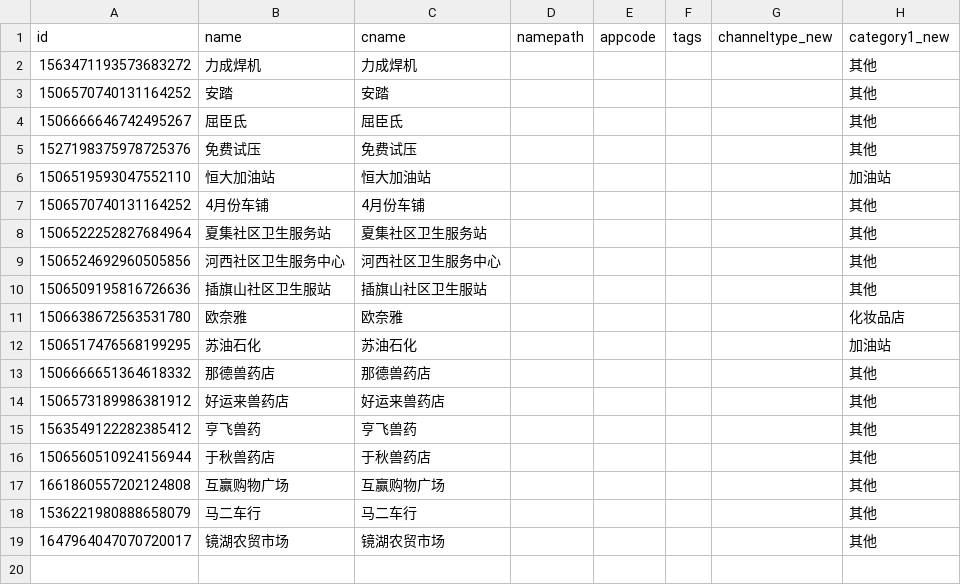
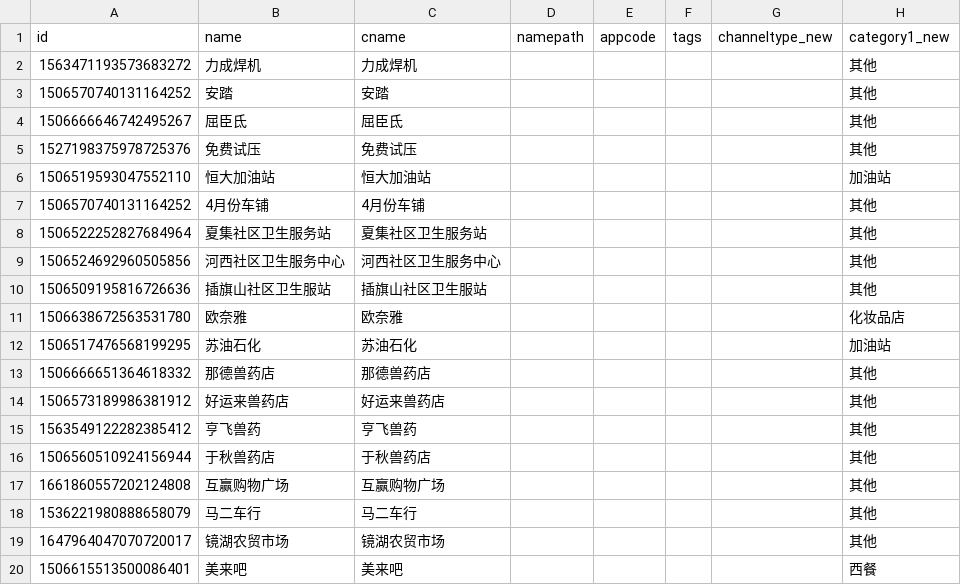
Before and after one commit to sdgweFGFDHAQ/classify_label, a CSV file: resources/arti_other_category.csv, drawn as a sheet.

```diff
--- a/resources/arti_other_category.csv
+++ b/resources/arti_other_category.csv
@@ -19 +19,2 @@ id,name,cname,namepath,appcode,tags,channeltype_new,category1_new
 1647964047070720017,镜湖农贸市场,镜湖农贸市场,,,,,"其他"
+1506615513500086401,美来吧,美来吧,,,,,"西餐"
```
Also changed, not shown: 6 other files.
